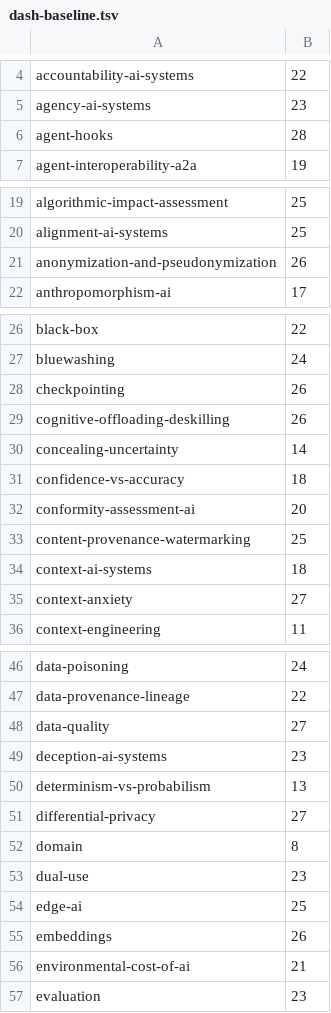
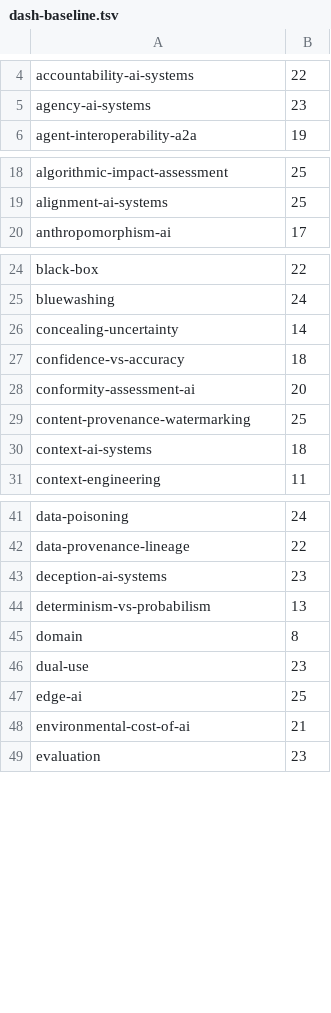
Before and after one commit to luispsalas/applied-ai-concepts, a TSV file: scripts/dash-baseline.tsv, drawn as a sheet; only a part is shown, gaps mark what is left out; the diff covers the shown part only.

```diff
--- a/scripts/dash-baseline.tsv
+++ b/scripts/dash-baseline.tsv
@@ -5,3 +5,2 @@ accountability-ai-systems	22
 agency-ai-systems	23
-agent-hooks	28
 agent-interoperability-a2a	19
@@ -20,3 +19,2 @@ algorithmic-impact-assessment	25
 alignment-ai-systems	25
-anonymization-and-pseudonymization	26
 anthropomorphism-ai	17
@@ -27,4 +25,2 @@ black-box	22
 bluewashing	24
-checkpointing	26
-cognitive-offloading-deskilling	26
 concealing-uncertainty	14
@@ -34,3 +30,2 @@ content-provenance-watermarking	25
 context-ai-systems	18
-context-anxiety	27
 context-engineering	11
@@ -47,6 +42,4 @@ data-poisoning	24
 data-provenance-lineage	22
-data-quality	27
 deception-ai-systems	23
 determinism-vs-probabilism	13
-differential-privacy	27
 domain	8
@@ -54,3 +47,2 @@ dual-use	23
 edge-ai	25
-embeddings	26
 environmental-cost-of-ai	21
```
Also changed, not shown: 12 removed rows elsewhere in this file, 24 other files.
